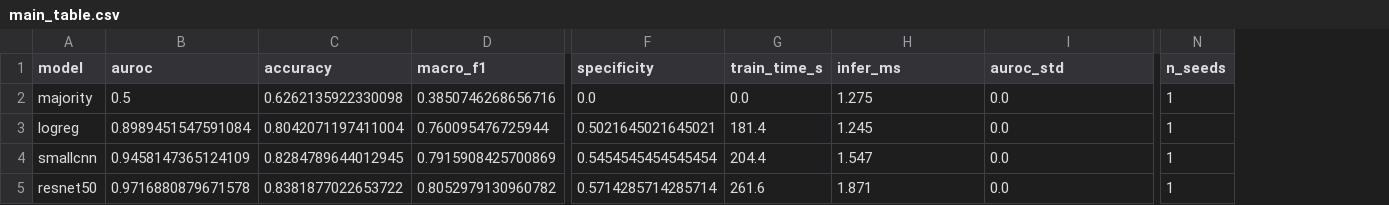
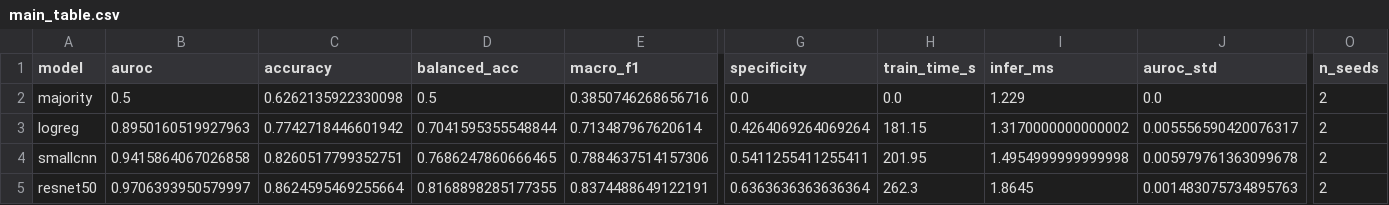
Before and after one commit to mahdhindi/PNEMONIA_DIAGNOSER, a CSV file: results/main_table.csv, drawn as a sheet; only a part is shown, gaps mark what is left out; addresses are those after the commit; the diff covers the shown part only; the diff names each change by its address in the sheet, - before the commit and + after, or states it on an @@ line.

Commit message:
Add results, seed 43 + stretch check

```diff
--- a/results/main_table.csv
+++ b/results/main_table.csv
+column D (balanced_acc), rows 2-5: 0.5 | 0.7041595355548844 | 0.7686247860666465 | 0.8168898285177355
-I2 (infer_ms): 1.275
+I2 (infer_ms): 1.229
-O2:O5 (n_seeds): 1
+O2:O5 (n_seeds): 2
-B3 (auroc): 0.8989451547591084
+B3 (auroc): 0.8950160519927963
-C3 (accuracy): 0.8042071197411004
+C3 (accuracy): 0.7742718446601942
-E3 (macro_f1): 0.760095476725944
+E3 (macro_f1): 0.713487967620614
-G3 (specificity): 0.5021645021645021
+G3 (specificity): 0.4264069264069264
-H3 (train_time_s): 181.4
+H3 (train_time_s): 181.15
-I3 (infer_ms): 1.245
+I3 (infer_ms): 1.3170000000000002
-J3 (auroc_std): 0.0
+J3 (auroc_std): 0.005556590420076317
-B4 (auroc): 0.9458147365124109
+B4 (auroc): 0.9415864067026858
-C4 (accuracy): 0.8284789644012945
+C4 (accuracy): 0.8260517799352751
-E4 (macro_f1): 0.7915908425700869
+E4 (macro_f1): 0.7884637514157306
-G4 (specificity): 0.5454545454545454
+G4 (specificity): 0.5411255411255411
-H4 (train_time_s): 204.4
+H4 (train_time_s): 201.95
-I4 (infer_ms): 1.547
+I4 (infer_ms): 1.4954999999999998
-J4 (auroc_std): 0.0
+J4 (auroc_std): 0.005979761363099678
-B5 (auroc): 0.9716880879671578
+B5 (auroc): 0.9706393950579997
-C5 (accuracy): 0.8381877022653722
+C5 (accuracy): 0.8624595469255664
-E5 (macro_f1): 0.8052979130960782
+E5 (macro_f1): 0.8374488649122191
-G5 (specificity): 0.5714285714285714
+G5 (specificity): 0.6363636363636364
-H5 (train_time_s): 261.6
+H5 (train_time_s): 262.3
-I5 (infer_ms): 1.871
+I5 (infer_ms): 1.8645
-J5 (auroc_std): 0.0
+J5 (auroc_std): 0.001483075734895763
```
Also changed, not shown: 19 edited cells elsewhere in this file, results/ablation_fraction.csv, results/ablation_permute.csv, 26 other files.
